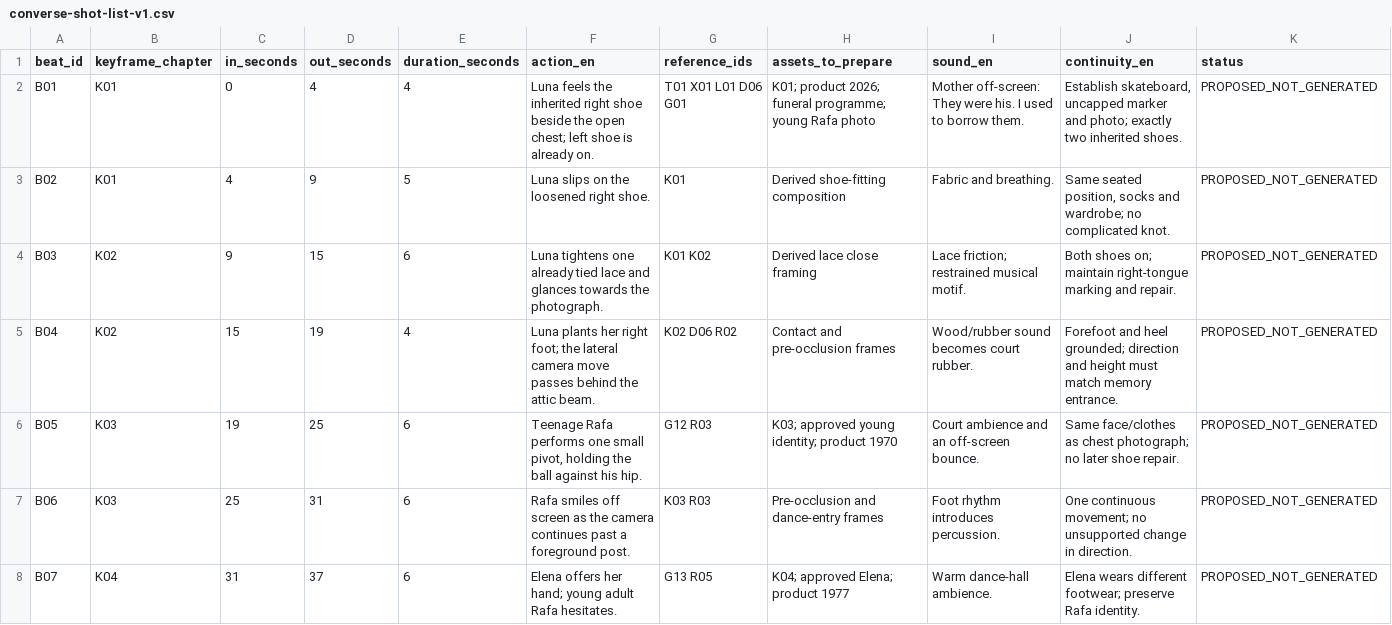
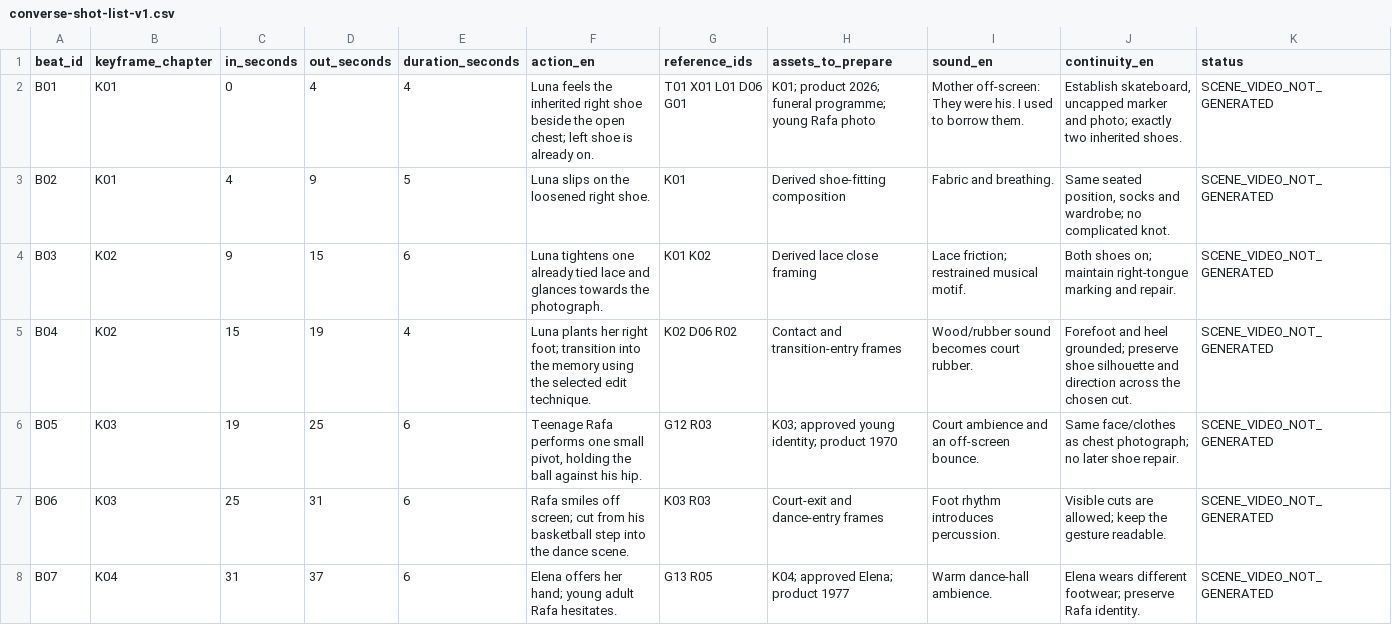
Before and after one commit to edouardfoussier/generathon-2, a CSV file: creative/converse-shot-list-v1.csv, drawn as a sheet; only a part is shown; the diff covers the shown part only.

Commit message:
Add six scene keyframes and three present-to-memory video tests

```diff
--- a/creative/converse-shot-list-v1.csv
+++ b/creative/converse-shot-list-v1.csv
@@ -1,8 +1,8 @@
 beat_id,keyframe_chapter,in_seconds,out_seconds,duration_seconds,action_en,reference_ids,assets_to_prepare,sound_en,continuity_en,status
-B01,K01,0,4,4,Luna feels the inherited right shoe beside the open chest; left shoe is already on.,T01 X01 L01 D06 G01,K01; product 2026; funeral programme; young Rafa photo,Mother off-screen: They were his. I used to borrow them.,"Establish skateboard, uncapped marker and photo; exactly two inherited shoes.",PROPOSED_NOT_GENERATED
-B02,K01,4,9,5,Luna slips on the loosened right shoe.,K01,Derived shoe-fitting composition,Fabric and breathing.,"Same seated position, socks and wardrobe; no complicated knot.",PROPOSED_NOT_GENERATED
-B03,K02,9,15,6,Luna tightens one already tied lace and glances towards the photograph.,K01 K02,Derived lace close framing,Lace friction; restrained musical motif.,Both shoes on; maintain right-tongue marking and repair.,PROPOSED_NOT_GENERATED
-B04,K02,15,19,4,Luna plants her right foot; the lateral camera move passes behind the attic beam.,K02 D06 R02,Contact and pre-occlusion frames,Wood/rubber sound becomes court rubber.,Forefoot and heel grounded; direction and height must match memory entrance.,PROPOSED_NOT_GENERATED
-B05,K03,19,25,6,"Teenage Rafa performs one small pivot, holding the ball against his hip.",G12 R03,K03; approved young identity; product 1970,Court ambience and an off-screen bounce.,Same face/clothes as chest photograph; no later shoe repair.,PROPOSED_NOT_GENERATED
-B06,K03,25,31,6,Rafa smiles off screen as the camera continues past a foreground post.,K03 R03,Pre-occlusion and dance-entry frames,Foot rhythm introduces percussion.,One continuous movement; no unsupported change in direction.,PROPOSED_NOT_GENERATED
-B07,K04,31,37,6,Elena offers her hand; young adult Rafa hesitates.,G13 R05,K04; approved Elena; product 1977,Warm dance-hall ambience.,Elena wears different footwear; preserve Rafa identity.,PROPOSED_NOT_GENERATED
+B01,K01,0,4,4,Luna feels the inherited right shoe beside the open chest; left shoe is already on.,T01 X01 L01 D06 G01,K01; product 2026; funeral programme; young Rafa photo,Mother off-screen: They were his. I used to borrow them.,"Establish skateboard, uncapped marker and photo; exactly two inherited shoes.",SCENE_VIDEO_NOT_GENERATED
+B02,K01,4,9,5,Luna slips on the loosened right shoe.,K01,Derived shoe-fitting composition,Fabric and breathing.,"Same seated position, socks and wardrobe; no complicated knot.",SCENE_VIDEO_NOT_GENERATED
+B03,K02,9,15,6,Luna tightens one already tied lace and glances towards the photograph.,K01 K02,Derived lace close framing,Lace friction; restrained musical motif.,Both shoes on; maintain right-tongue marking and repair.,SCENE_VIDEO_NOT_GENERATED
+B04,K02,15,19,4,Luna plants her right foot; transition into the memory using the selected edit technique.,K02 D06 R02,Contact and transition-entry frames,Wood/rubber sound becomes court rubber.,Forefoot and heel grounded; preserve shoe silhouette and direction across the chosen cut.,SCENE_VIDEO_NOT_GENERATED
+B05,K03,19,25,6,"Teenage Rafa performs one small pivot, holding the ball against his hip.",G12 R03,K03; approved young identity; product 1970,Court ambience and an off-screen bounce.,Same face/clothes as chest photograph; no later shoe repair.,SCENE_VIDEO_NOT_GENERATED
+B06,K03,25,31,6,Rafa smiles off screen; cut from his basketball step into the dance scene.,K03 R03,Court-exit and dance-entry frames,Foot rhythm introduces percussion.,Visible cuts are allowed; keep the gesture readable.,SCENE_VIDEO_NOT_GENERATED
+B07,K04,31,37,6,Elena offers her hand; young adult Rafa hesitates.,G13 R05,K04; approved Elena; product 1977,Warm dance-hall ambience.,Elena wears different footwear; preserve Rafa identity.,SCENE_VIDEO_NOT_GENERATED
```
Also changed, not shown: 10 edited cells elsewhere in this file, 34 other files.
